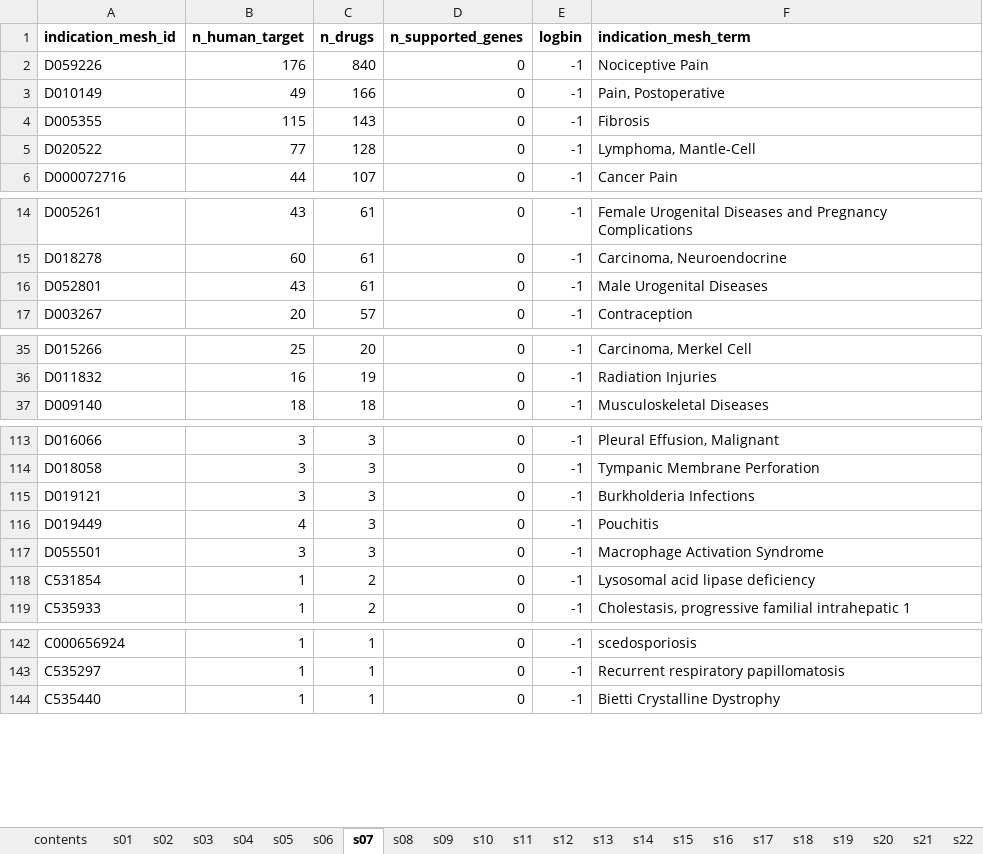
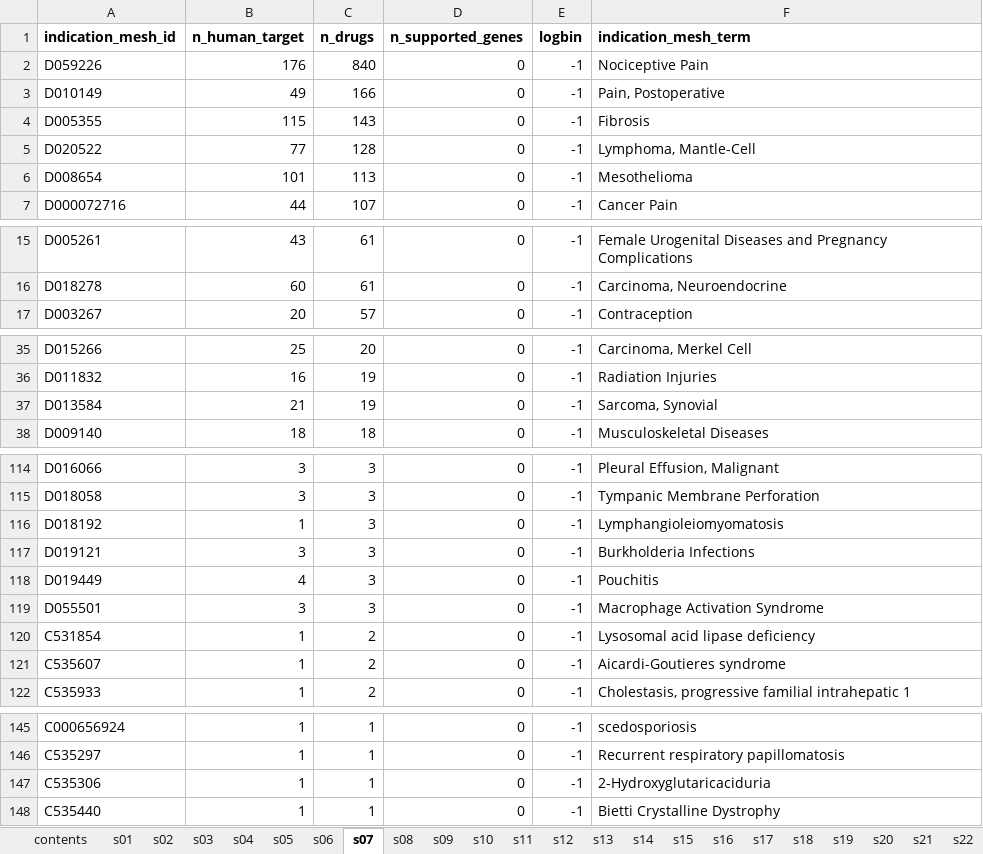
Before and after one commit to ericminikel/genetic_support, an Excel workbook: display_items/supplement.xlsx, sheet s07, drawn as a sheet; only a part is shown, gaps mark what is left out; values as stored, in another font and other column widths than the file's, no borders; removed rows and columns are numbered as before the commit, all else as after; the diff covers the shown part only; the diff names each change by its address in the sheet, - before the commit and + after, or states it on an @@ line.

```diff
--- a/display_items/supplement.xlsx (sheet s07)
+++ b/display_items/supplement.xlsx (sheet s07)
+row 6: D008654 | 101 | 113 | 0 | -1 | Mesothelioma
-row 16: D052801 | 43 | 61 | 0 | -1 | Male Urogenital Diseases
+row 37: D013584 | 21 | 19 | 0 | -1 | Sarcoma, Synovial
+row 116: D018192 | 1 | 3 | 0 | -1 | Lymphangioleiomyomatosis
+row 121: C535607 | 1 | 2 | 0 | -1 | Aicardi-Goutieres syndrome
+row 147: C535306 | 1 | 1 | 0 | -1 | 2-Hydroxyglutaricaciduria
```
Also changed, not shown: 3 added rows and 1 removed row elsewhere in this sheet, sheet s19, sheet s05, sheet s16, sheet s28, sheet s26, sheet s31, 20 more sheets, 38 other files.
